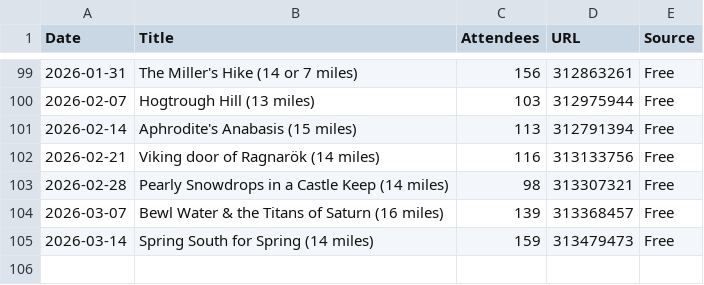
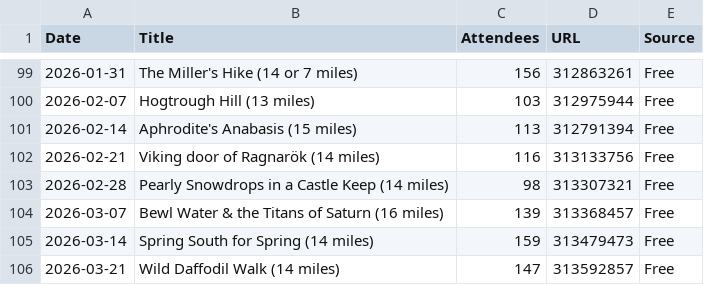
Before and after one commit to james-stuff/chris-map, a CSV file: ScrapedHikes.csv, drawn as a sheet; only a part is shown, gaps mark what is left out; the diff names each change by its address in the sheet, - before the commit and + after, or states it on an @@ line.

```diff
--- a/ScrapedHikes.csv
+++ b/ScrapedHikes.csv
+row 106: 2026-03-21 | Wild Daffodil Walk (14 miles) | 147 | 313592857 | Free
```
Also changed, not shown: HikeDetails.csv.
